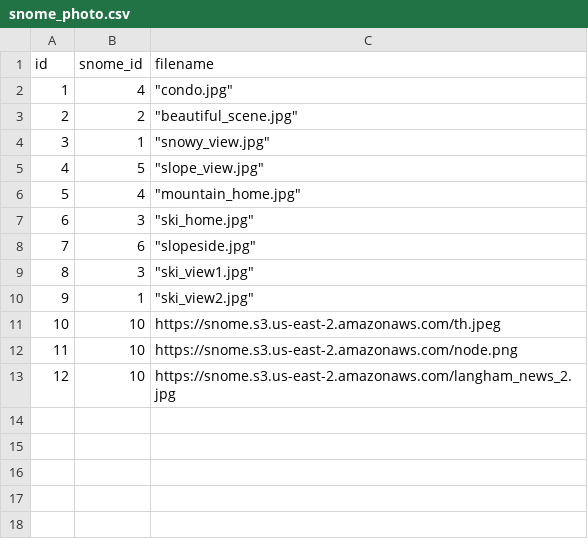
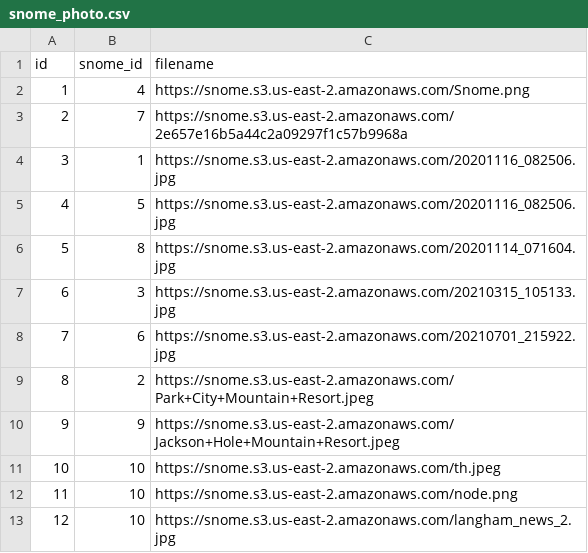
Before and after one commit to Snome-Snow-Home/Snome, a CSV file: backend/database/setup/test_data/snome_photo.csv, drawn as a sheet.

Commit message:
Photos in listing screens are pulled from the database and rendered on the user side

```diff
--- a/backend/database/setup/test_data/snome_photo.csv
+++ b/backend/database/setup/test_data/snome_photo.csv
@@ -1,11 +1,11 @@
 id,snome_id,filename
-1,4,"""condo.jpg"""
-2,2,"""beautiful_scene.jpg"""
-3,1,"""snowy_view.jpg"""
-4,5,"""slope_view.jpg"""
-5,4,"""mountain_home.jpg"""
-6,3,"""ski_home.jpg"""
-7,6,"""slopeside.jpg"""
-8,3,"""ski_view1.jpg"""
-9,1,"""ski_view2.jpg"""
+1,4,https://snome.s3.us-east-2.amazonaws.com/Snome.png
+2,7,https://snome.s3.us-east-2.amazonaws.com/2e657e16b5a44c2a09297f1c57b9968a
+3,1,https://snome.s3.us-east-2.amazonaws.com/20201116_082506.jpg
+4,5,https://snome.s3.us-east-2.amazonaws.com/20201116_082506.jpg
+5,8,https://snome.s3.us-east-2.amazonaws.com/20201114_071604.jpg
+6,3,https://snome.s3.us-east-2.amazonaws.com/20210315_105133.jpg
+7,6,https://snome.s3.us-east-2.amazonaws.com/20210701_215922.jpg
+8,2,https://snome.s3.us-east-2.amazonaws.com/Park+City+Mountain+Resort.jpeg
+9,9,https://snome.s3.us-east-2.amazonaws.com/Jackson+Hole+Mountain+Resort.jpeg
 10,10,https://snome.s3.us-east-2.amazonaws.com/th.jpeg
```
Also changed, not shown: 8 other files.
